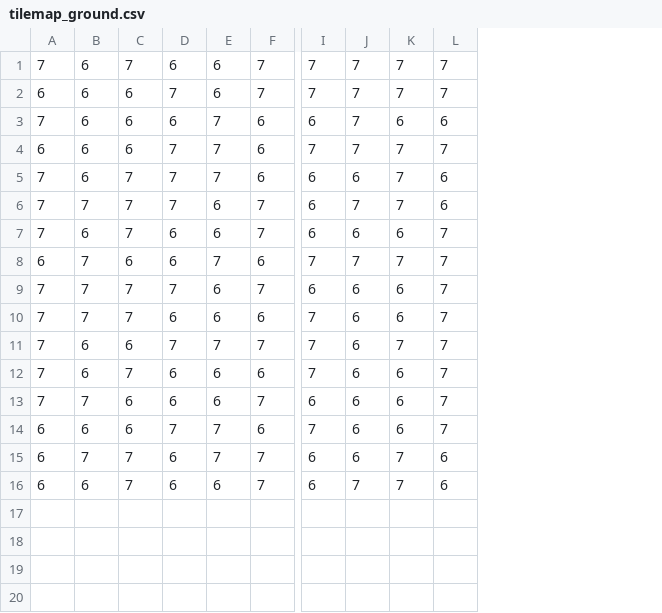
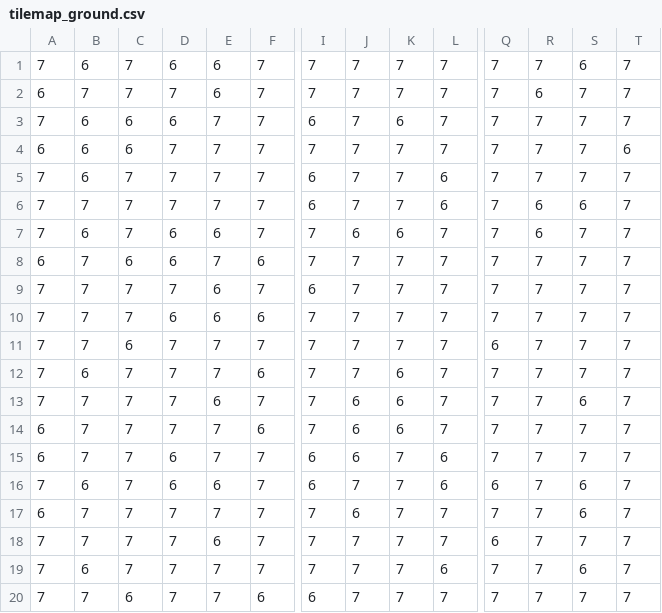
Before and after one commit to Creepii/limited-space, a CSV file: assets/levels/level1/tilemap_ground.csv, drawn as a sheet; only a part is shown, gaps mark what is left out; rows hold the shown columns only; the diff covers the shown part only; the diff names each change by its address in the sheet, - before the commit and + after, or states it on an @@ line.

```diff
--- a/assets/levels/level1/tilemap_ground.csv
+++ b/assets/levels/level1/tilemap_ground.csv
+column Q, rows 1-16: 7 | 7 | 7 | 7 | 7 | 7 | 7 | 7 | 7 | 7 | 6 | 7 | 7 | 7 | 7 | 6
+column R, rows 1-16: 7 | 6 | 7 | 7 | 7 | 6 | 6 | 7 | 7 | 7 | 7 | 7 | 7 | 7 | 7 | 7
+column S, rows 1-16: 6 | 7 | 7 | 7 | 7 | 6 | 7 | 7 | 7 | 7 | 7 | 7 | 6 | 7 | 7 | 6
+column T, rows 1-16: 7 | 7 | 7 | 6 | 7 | 7 | 7 | 7 | 7 | 7 | 7 | 7 | 7 | 7 | 7 | 7
-B2: 6
+B2: 7
-C2: 6
+C2: 7
-F3:F5: 6
+F3:F5: 7
-L3: 6
+L3: 7
-J5: 6
+J5: 7
-E6: 6
+E6: 7
-I7: 6
+I7: 7
-J9:J12: 6
+J9:J12: 7
-K9:K10: 6
+K9:K10: 7
-B11: 6
+B11: 7
-D12:D13: 6
+D12:D13: 7
-E12: 6
+E12: 7
-C13:C14: 6
+C13:C14: 7
-I13: 6
+I13: 7
-B14: 6
+B14: 7
-A16: 6
+A16: 7
+row 17: 6 | 7 | 7 | 7 | 7 | 7 | 7 | 6 | 7 | 7 | 7 | 7 | 6 | 7
+row 18: 7 | 7 | 7 | 7 | 6 | 7 | 7 | 7 | 7 | 7 | 6 | 7 | 7 | 7
+row 19: 7 | 6 | 7 | 7 | 7 | 7 | 7 | 7 | 7 | 6 | 7 | 7 | 6 | 7
+row 20: 7 | 7 | 6 | 7 | 7 | 6 | 6 | 7 | 7 | 7 | 7 | 7 | 7 | 7
```
Also changed, not shown: 2 edited cells elsewhere in this file, assets/levels/level1/tilemap_walls.csv, 11 other files.
